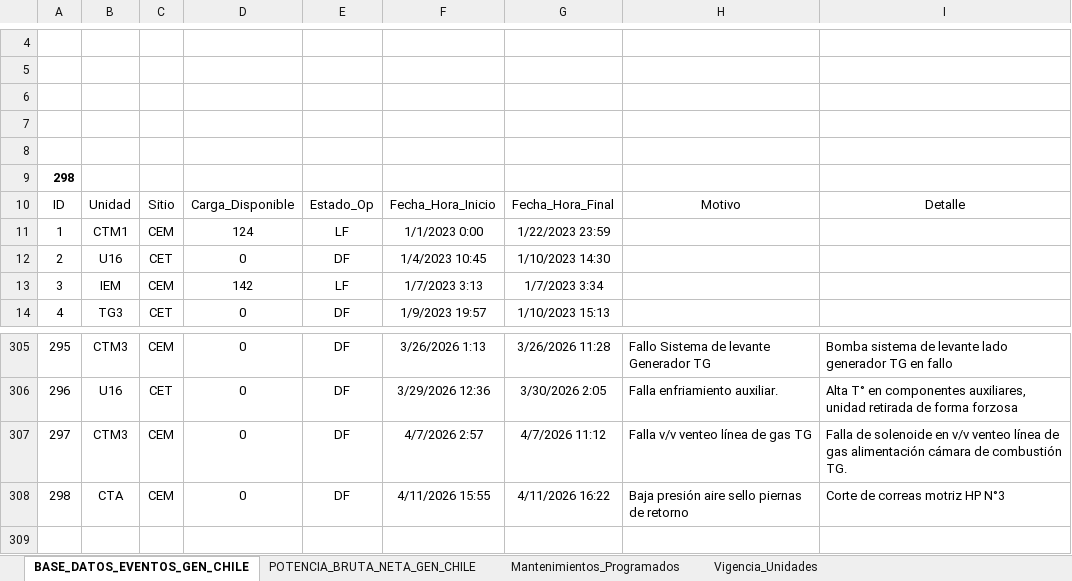
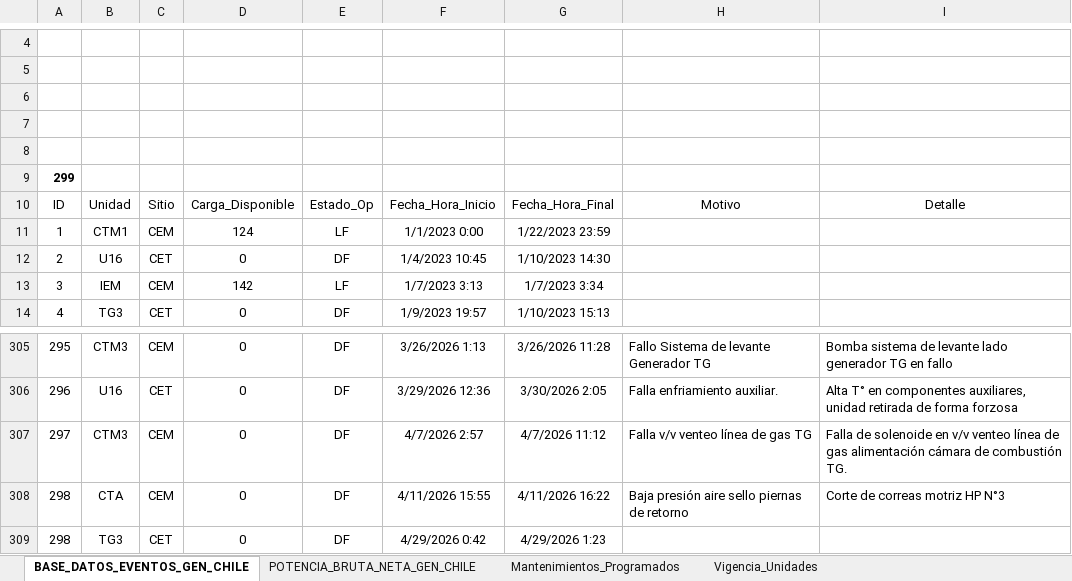
Before and after one commit to auxchecho/gen-cl-indisponibilidad, an Excel workbook: Base_Dato_Indisponibilidad_GEN_CL.xlsx, sheet BASE_DATOS_EVENTOS_GEN_CHILE, drawn as a sheet; only a part is shown, gaps mark what is left out; values as stored, in another font and other column widths than the file's, no borders; charts and pictures and table styles not drawn; the diff names each change by its address in the sheet, - before the commit and + after, or states it on an @@ line.

Commit message:
Actualización automática desde SharePoint

```diff
--- a/Base_Dato_Indisponibilidad_GEN_CL.xlsx (sheet BASE_DATOS_EVENTOS_GEN_CHILE)
+++ b/Base_Dato_Indisponibilidad_GEN_CL.xlsx (sheet BASE_DATOS_EVENTOS_GEN_CHILE)
@@ column A renumbered in row 9 @@
+row 309: 298 | TG3 | CET | 0 | DF | 4/29/2026 0:42 | 4/29/2026 1:23
```
